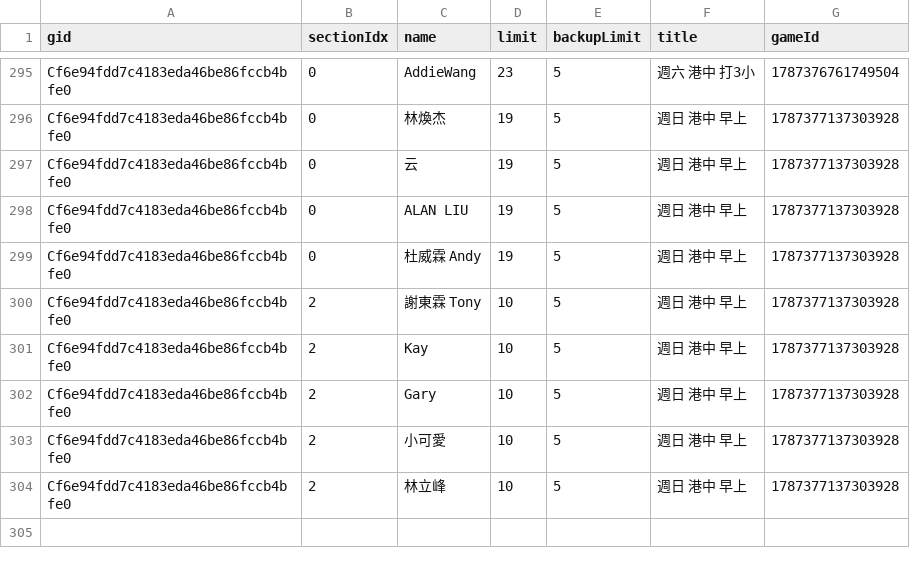
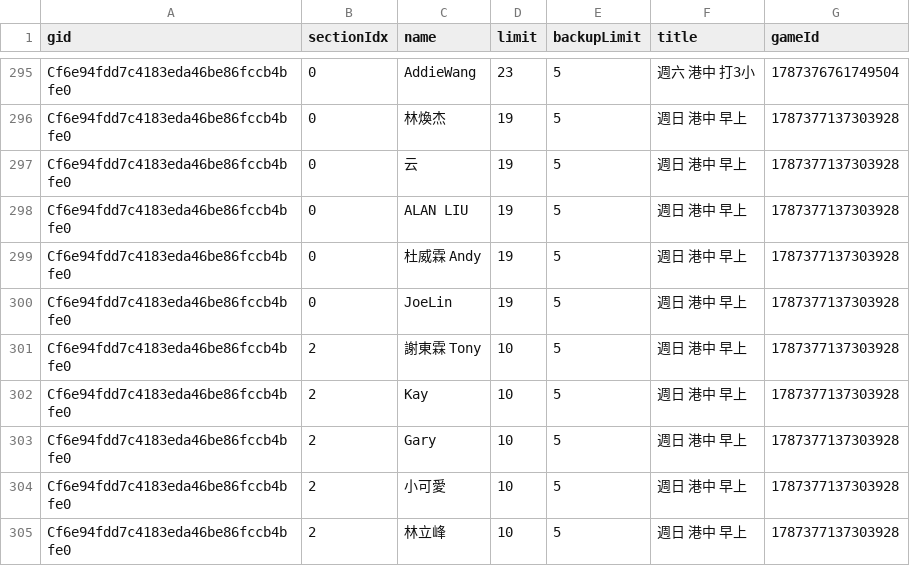
Before and after one commit to BSTony/TonysBadmintonGroup, a CSV file: data/registrations.csv, drawn as a sheet; only a part is shown, gaps mark what is left out; the diff names each change by its address in the sheet, - before the commit and + after, or states it on an @@ line.

Commit message:
Update current list snapshot: 週日 港中 早上

```diff
--- a/data/registrations.csv
+++ b/data/registrations.csv
+row 300: Cf6e94fdd7c4183eda46be86fccb4bfe0 | 0 | JoeLin | 19 | 5 | 週日 港中 早上 | 1787377137303928
```
